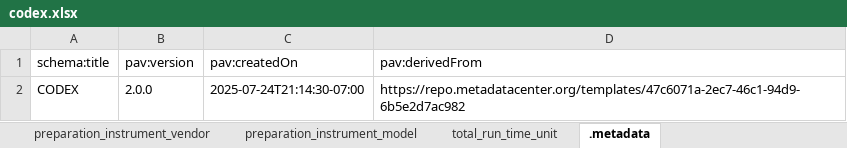
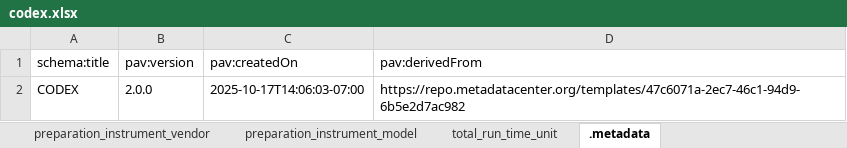
Before and after one commit to hubmapconsortium/dataset-metadata-spreadsheet, an Excel workbook: codex/latest/codex.xlsx, sheet .metadata, drawn as a sheet; values as stored, in another font and other column widths than the file's, no borders; the diff names each change by its address in the sheet, - before the commit and + after, or states it on an @@ line.

Commit message:
Update MxFBE metadata templates to use updated field descriptions

```diff
--- a/codex/latest/codex.xlsx (sheet .metadata)
+++ b/codex/latest/codex.xlsx (sheet .metadata)
-C2 (pav:createdOn): 2025-07-24T21:14:30-07:00
+C2 (pav:createdOn): 2025-10-17T14:06:03-07:00
```
Also changed, not shown: sheet dataset_type, sheet acquisition_instrument_model, codex/v2.0.0/codex-v2.0.0.xlsx, cycif/latest/cycif.xlsx, 33 other files.
